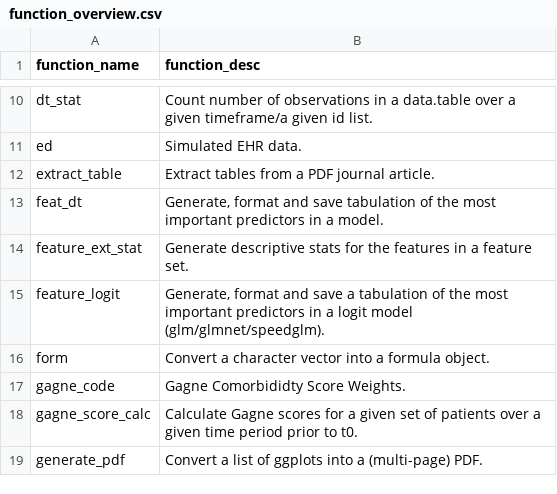
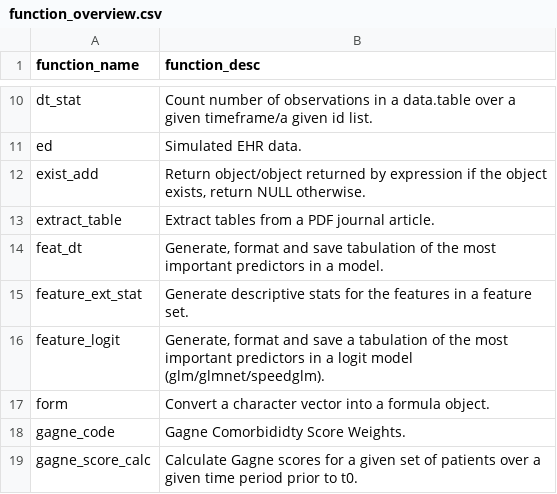
Before and after one commit to ClaraMarquardt/ehR, a CSV file: function_overview.csv, drawn as a sheet; only a part is shown, gaps mark what is left out; the shorter side is filled out with more unchanged rows.

Commit message:
cm 09/04/2017 add exist_ function

```diff
--- a/function_overview.csv
+++ b/function_overview.csv
@@ -11,2 +11,3 @@
 "ed","Simulated EHR data."
+"exist_add","Return object/object returned by expression if the object exists, return NULL otherwise."
 "extract_table","Extract tables from a PDF journal article."
```
Also changed, not shown: 4 other files.
